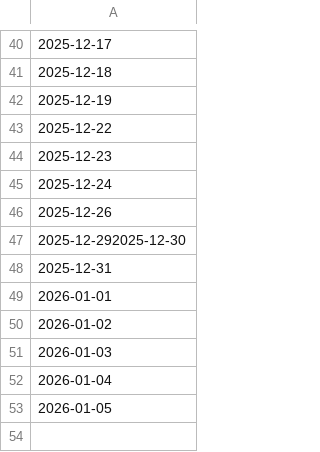
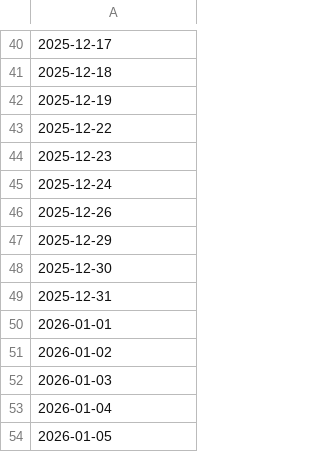
Before and after one commit to 7kfpun/stock-screener, a CSV file: public/data/dates.csv, drawn as a sheet; only a part is shown, gaps mark what is left out.

Commit message:
Fix date formatting in dates.csv

```diff
--- a/public/data/dates.csv
+++ b/public/data/dates.csv
@@ -46,3 +46,4 @@
 2025-12-26
-2025-12-292025-12-30
+2025-12-29
+2025-12-30
 2025-12-31
```
